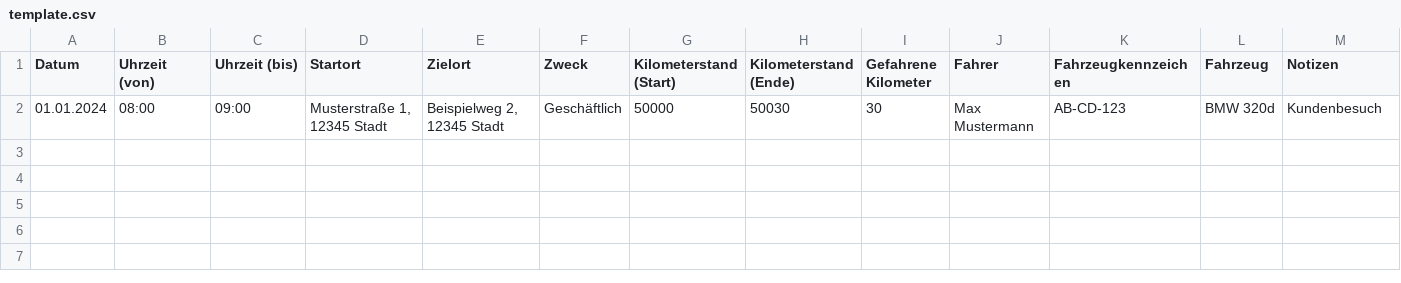
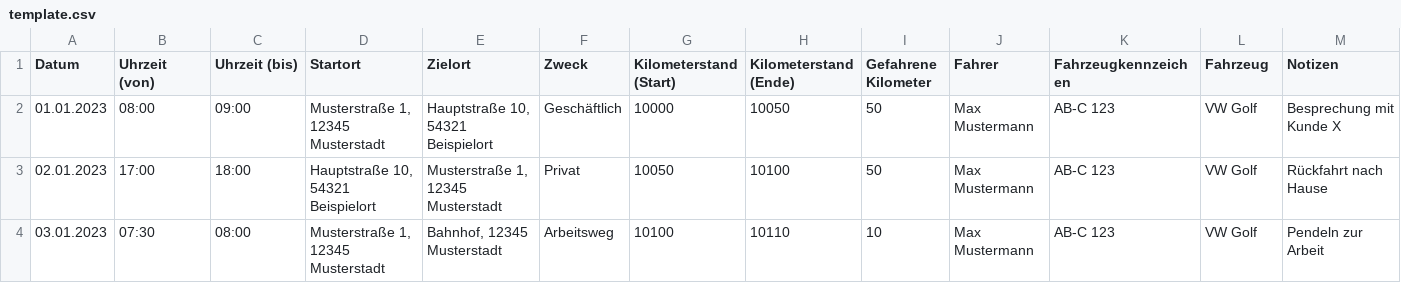
Before and after one commit to chris86tian/fahrtenbuch, a CSV file: public/template.csv, drawn as a sheet; removed rows and columns are numbered as before the commit, all else as after; the diff names each change by its address in the sheet, - before the commit and + after, or states it on an @@ line.

```diff
--- a/public/template.csv
+++ b/public/template.csv
-row 2: 01.01.2024 | 08:00 | 09:00 | Musterstraße 1, 12345 Stadt | Beispielweg 2, 12345 Stadt | Geschäftlich | 50000 | 50030 | 30 | Max Mustermann | AB-CD-123 | BMW 320d | Kundenbesuch
+row 2: 01.01.2023 | 08:00 | 09:00 | Musterstraße 1, 12345 Musterstadt | Hauptstraße 10, 54321 Beispielort | Geschäftlich | 10000 | 10050 | 50 | Max Mustermann | AB-C 123 | VW Golf | Besprechung mit Kunde X
+row 3: 02.01.2023 | 17:00 | 18:00 | Hauptstraße 10, 54321 Beispielort | Musterstraße 1, 12345 Musterstadt | Privat | 10050 | 10100 | 50 | Max Mustermann | AB-C 123 | VW Golf | Rückfahrt nach Hause
+row 4: 03.01.2023 | 07:30 | 08:00 | Musterstraße 1, 12345 Musterstadt | Bahnhof, 12345 Musterstadt | Arbeitsweg | 10100 | 10110 | 10 | Max Mustermann | AB-C 123 | VW Golf | Pendeln zur Arbeit
```
Also changed, not shown: 27 other files.
